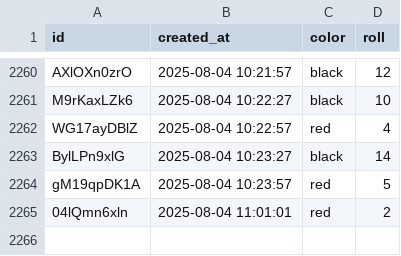
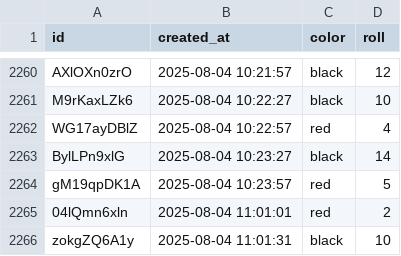
Before and after one commit to ryanrodrigues21/bot, a CSV file: server/blaze_results.csv, drawn as a sheet; only a part is shown, gaps mark what is left out; the diff names each change by its address in the sheet, - before the commit and + after, or states it on an @@ line.

Commit message:
Updated blaze_results.csv

```diff
--- a/server/blaze_results.csv
+++ b/server/blaze_results.csv
+row 2266: zokgZQ6A1y | 2025-08-04 11:01:31 | black | 10
```
Also changed, not shown: 1 other file.
